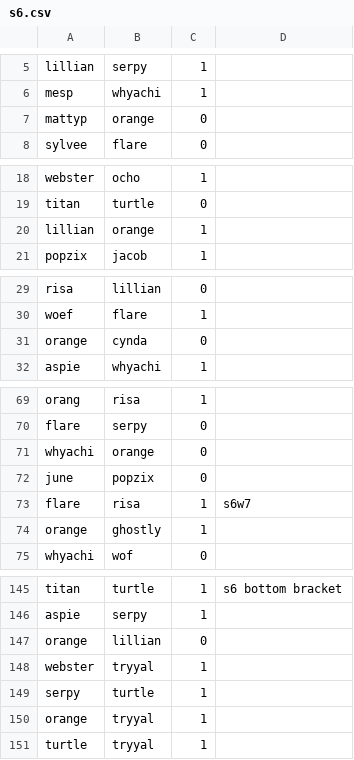
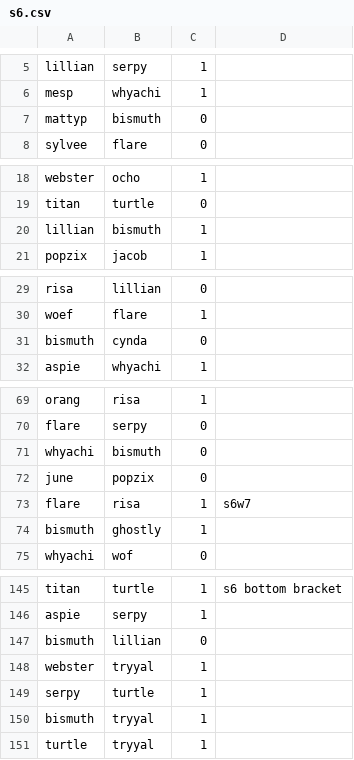
Before and after one commit to TheMesp/spoink-bot, a CSV file: seasons/s6.csv, drawn as a sheet; only a part is shown, gaps mark what is left out; the diff covers the shown part only.

```diff
--- a/seasons/s6.csv
+++ b/seasons/s6.csv
@@ -6,3 +6,3 @@ lillian,serpy,1,
 mesp,whyachi,1,
-mattyp,orange,0,
+mattyp,bismuth,0,
 sylvee,flare,0,
@@ -19,3 +19,3 @@ webster,ocho,1,
 titan,turtle,0,
-lillian,orange,1,
+lillian,bismuth,1,
 popzix,jacob,1,
@@ -30,3 +30,3 @@ risa,lillian,0,
 woef,flare,1,
-orange,cynda,0,
+bismuth,cynda,0,
 aspie,whyachi,1,
@@ -70,6 +70,6 @@ orang,risa,1
 flare,serpy,0
-whyachi,orange,0
+whyachi,bismuth,0
 june,popzix,0
 flare,risa,1,s6w7
-orange,ghostly,1
+bismuth,ghostly,1
 whyachi,wof,0
@@ -146,6 +146,6 @@ titan,turtle,1,s6 bottom bracket
 aspie,serpy,1
-orange,lillian,0
+bismuth,lillian,0
 webster,tryyal,1
 serpy,turtle,1
-orange,tryyal,1
+bismuth,tryyal,1
 turtle,tryyal,1
```
Also changed, not shown: 7 edited cells elsewhere in this file, seasons/s1.csv, seasons/s2.csv, 6 other files.
